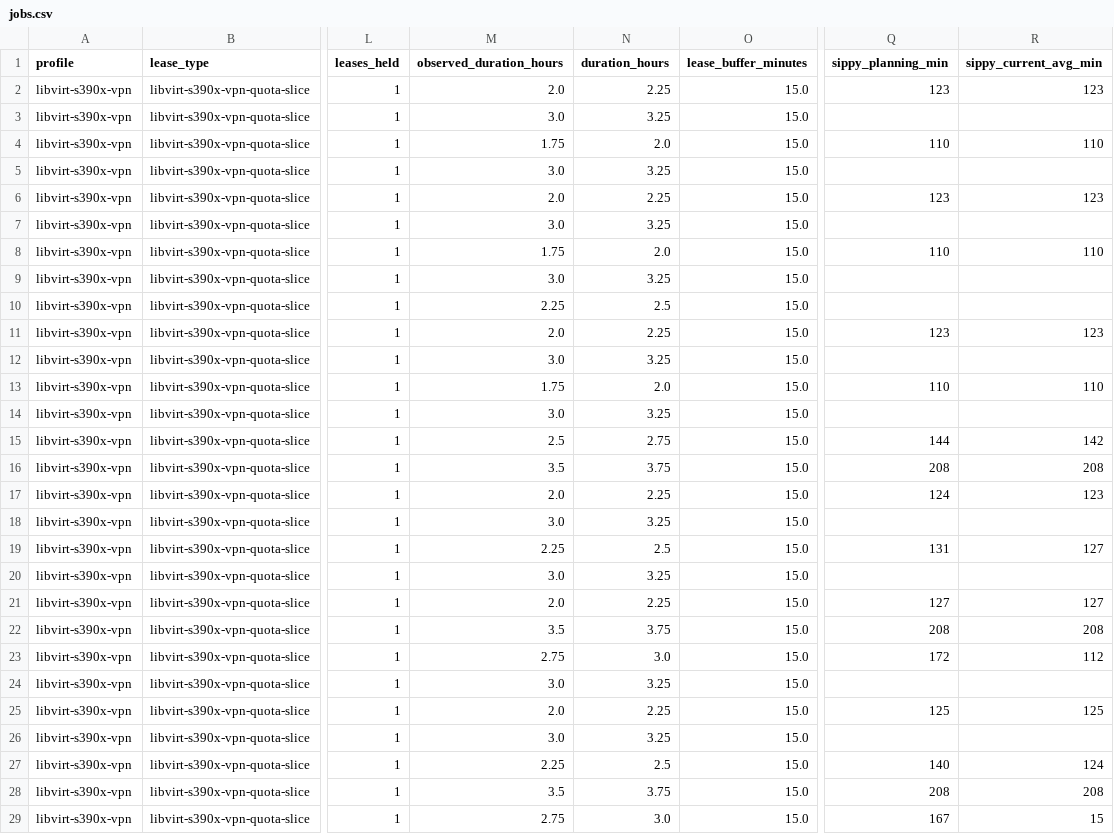
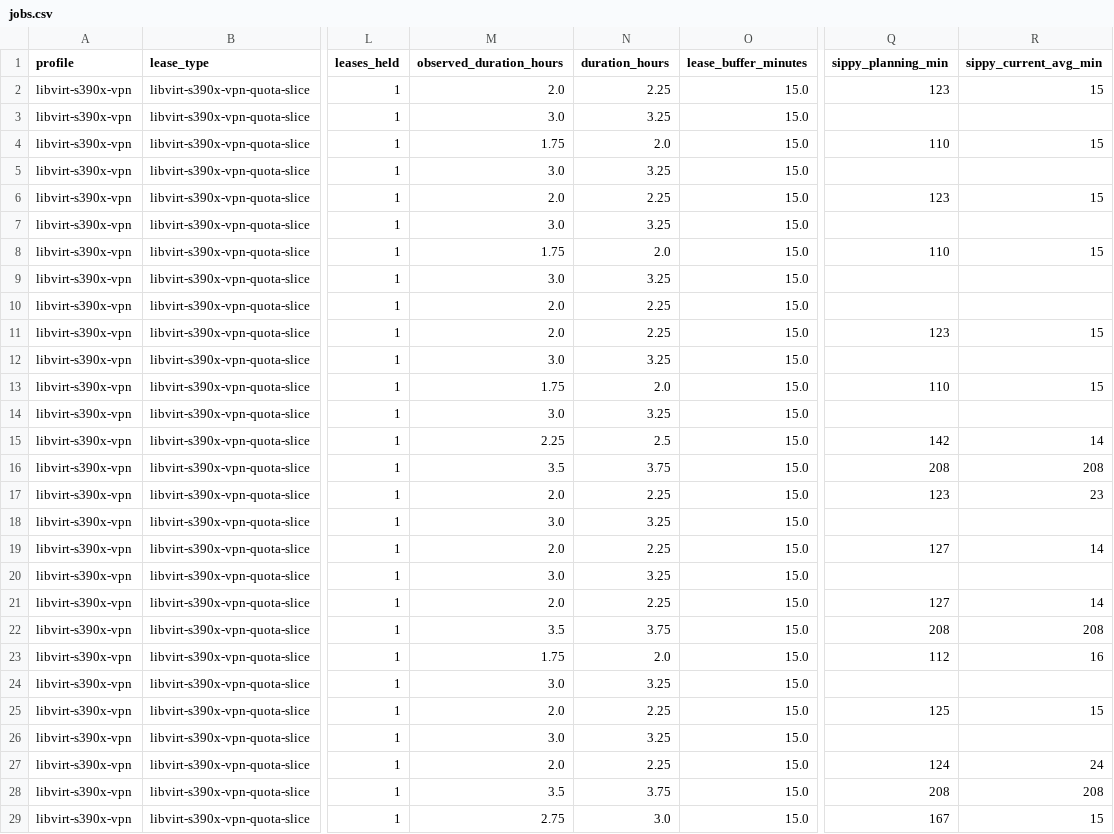
Before and after one commit to ibm-adarsh/ibmz-lease-capacity, a CSV file: docs/jobs.csv, drawn as a sheet; only a part is shown, gaps mark what is left out; the diff covers the shown part only; the diff names each change by its address in the sheet, - before the commit and + after, or states it on an @@ line.

```diff
--- a/docs/jobs.csv
+++ b/docs/jobs.csv
-R2 (sippy_current_avg_min): 123
+R2 (sippy_current_avg_min): 15
-R4 (sippy_current_avg_min): 110
+R4 (sippy_current_avg_min): 15
-R6 (sippy_current_avg_min): 123
+R6 (sippy_current_avg_min): 15
-R8 (sippy_current_avg_min): 110
+R8 (sippy_current_avg_min): 15
-M10 (observed_duration_hours): 2.25
+M10 (observed_duration_hours): 2.0
-N10 (duration_hours): 2.5
+N10 (duration_hours): 2.25
-R11 (sippy_current_avg_min): 123
+R11 (sippy_current_avg_min): 15
-R13 (sippy_current_avg_min): 110
+R13 (sippy_current_avg_min): 15
-M15 (observed_duration_hours): 2.5
+M15 (observed_duration_hours): 2.25
-N15 (duration_hours): 2.75
+N15 (duration_hours): 2.5
-Q15 (sippy_planning_min): 144
+Q15 (sippy_planning_min): 142
-R15 (sippy_current_avg_min): 142
+R15 (sippy_current_avg_min): 14
-Q17 (sippy_planning_min): 124
+Q17 (sippy_planning_min): 123
-R17 (sippy_current_avg_min): 123
+R17 (sippy_current_avg_min): 23
-M19 (observed_duration_hours): 2.25
+M19 (observed_duration_hours): 2.0
-N19 (duration_hours): 2.5
+N19 (duration_hours): 2.25
-Q19 (sippy_planning_min): 131
+Q19 (sippy_planning_min): 127
-R19 (sippy_current_avg_min): 127
+R19 (sippy_current_avg_min): 14
-R21 (sippy_current_avg_min): 127
+R21 (sippy_current_avg_min): 14
-M23 (observed_duration_hours): 2.75
+M23 (observed_duration_hours): 1.75
-N23 (duration_hours): 3.0
+N23 (duration_hours): 2.0
-Q23 (sippy_planning_min): 172
+Q23 (sippy_planning_min): 112
-R23 (sippy_current_avg_min): 112
+R23 (sippy_current_avg_min): 16
-R25 (sippy_current_avg_min): 125
+R25 (sippy_current_avg_min): 15
-M27 (observed_duration_hours): 2.25
+M27 (observed_duration_hours): 2.0
-N27 (duration_hours): 2.5
+N27 (duration_hours): 2.25
-Q27 (sippy_planning_min): 140
+Q27 (sippy_planning_min): 124
-R27 (sippy_current_avg_min): 124
+R27 (sippy_current_avg_min): 24
```
Also changed, not shown: 86 edited cells elsewhere in this file, 3 other files.
